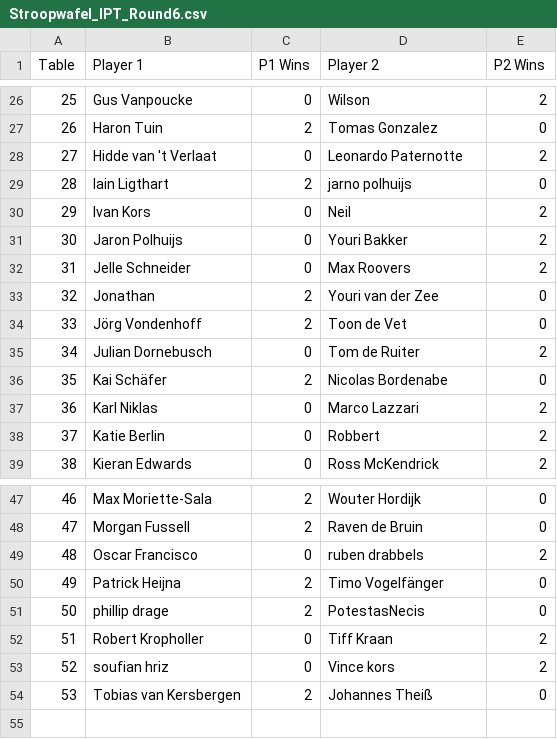
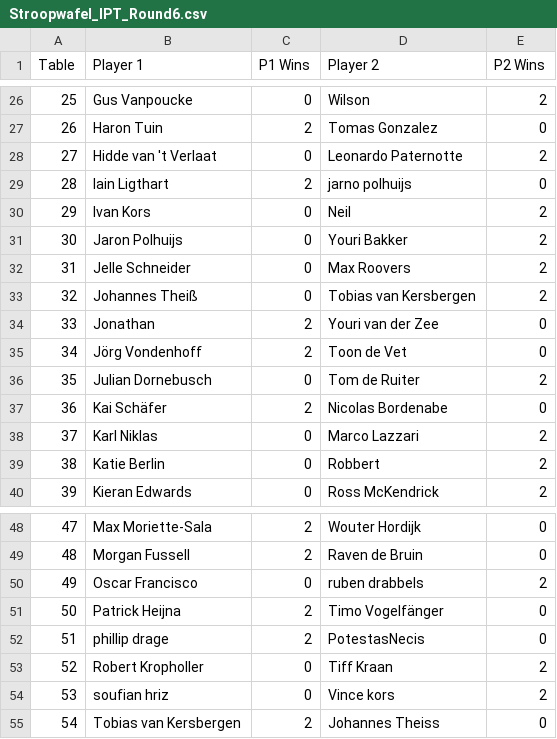
Before and after one commit to ShadowTemplate/amsterdam-pauper-league, a CSV file: data/topdeck/rounds/Stroopwafel_IPT_Round6.csv, drawn as a sheet; only a part is shown, gaps mark what is left out; addresses are those after the commit; the diff names each change by its address in the sheet, - before the commit and + after, or states it on an @@ line.

Commit message:
Autogenerated rounds for events

```diff
--- a/data/topdeck/rounds/Stroopwafel_IPT_Round6.csv
+++ b/data/topdeck/rounds/Stroopwafel_IPT_Round6.csv
+row 33: 32 | Johannes Theiß | 0 | Tobias van Kersbergen | 2
@@ column A (Table) renumbered from row 34 down @@
-D55 (Player 2): Johannes Theiß
+D55 (Player 2): Johannes Theiss
```
Also changed, not shown: data/topdeck/rounds/Stroopwafel_IPT_Round1.csv, data/topdeck/rounds/Stroopwafel_IPT_Round2.csv, 4 other files.
